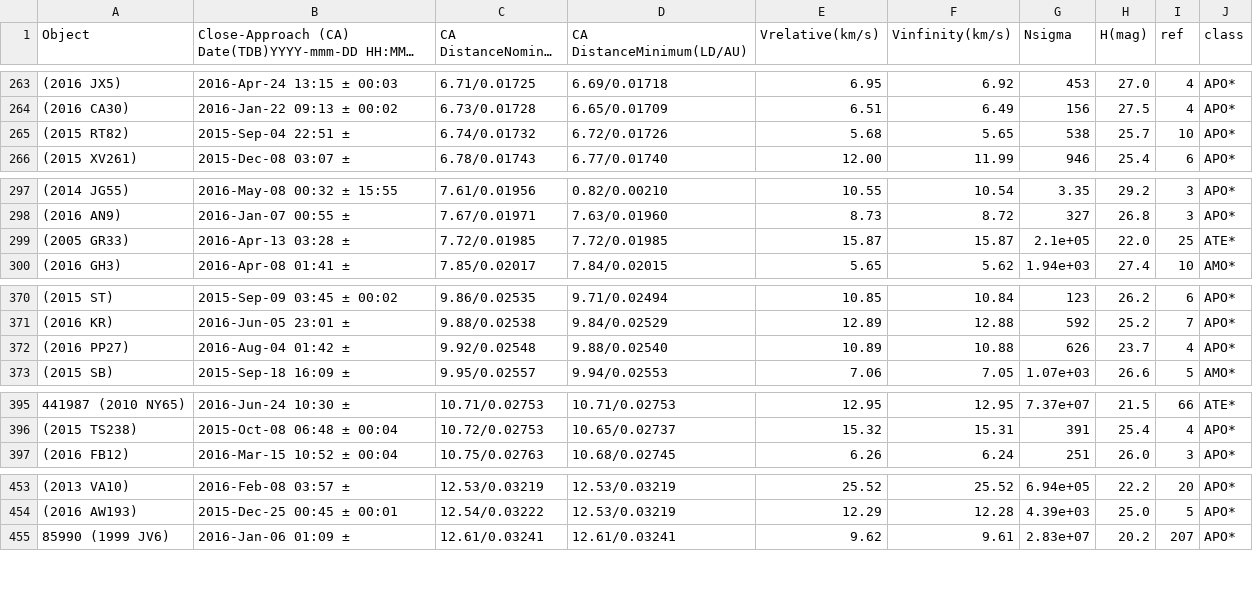
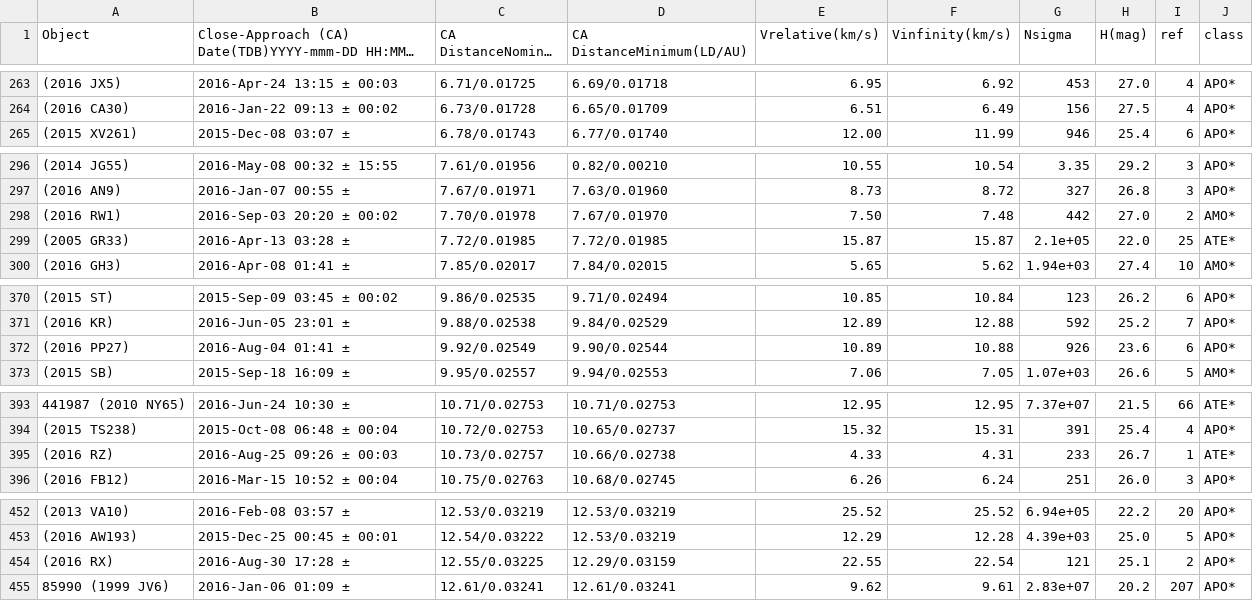
Before and after one commit to markmarkoh/asteroids, a CSV file: data/past.csv, drawn as a sheet; only a part is shown, gaps mark what is left out; long unchanged cells end in …; the diff covers the shown part only.

```diff
--- a/data/past.csv
+++ b/data/past.csv
@@ -264,3 +264,2 @@
 "(2016 CA30)","2016-Jan-22 09:13 ±   00:02","6.73/0.01728","6.65/0.01709","6.51","6.49","156","27.5","4","APO*"
-"(2015 RT82)","2015-Sep-04 22:51 ±","6.74/0.01732","6.72/0.01726","5.68","5.65","538","25.7","10","APO*"
 "(2015 XV261)","2015-Dec-08 03:07 ±","6.78/0.01743","6.77/0.01740","12.00","11.99","946","25.4","6","APO*"
@@ -298,2 +297,3 @@
 "(2016 AN9)","2016-Jan-07 00:55 ±","7.67/0.01971","7.63/0.01960","8.73","8.72","327","26.8","3","APO*"
+"(2016 RW1)","2016-Sep-03 20:20 ±   00:02","7.70/0.01978","7.67/0.01970","7.50","7.48","442","27.0","2","AMO*"
 "(2005 GR33)","2016-Apr-13 03:28 ±","7.72/0.01985","7.72/0.01985","15.87","15.87","2.1e+05","22.0","25","ATE*"
@@ -371,3 +371,3 @@
 "(2016 KR)","2016-Jun-05 23:01 ±","9.88/0.02538","9.84/0.02529","12.89","12.88","592","25.2","7","APO*"
-"(2016 PP27)","2016-Aug-04 01:42 ±","9.92/0.02548","9.88/0.02540","10.89","10.88","626","23.7","4","APO*"
+"(2016 PP27)","2016-Aug-04 01:41 ±","9.92/0.02549","9.90/0.02544","10.89","10.88","926","23.6","6","APO*"
 "(2015 SB)","2015-Sep-18 16:09 ±","9.95/0.02557","9.94/0.02553","7.06","7.05","1.07e+03","26.6","5","AMO*"
@@ -396,2 +394,3 @@
 "(2015 TS238)","2015-Oct-08 06:48 ±   00:04","10.72/0.02753","10.65/0.02737","15.32","15.31","391","25.4","4","APO*"
+"(2016 RZ)","2016-Aug-25 09:26 ±   00:03","10.73/0.02757","10.66/0.02738","4.33","4.31","233","26.7","1","ATE*"
 "(2016 FB12)","2016-Mar-15 10:52 ±   00:04","10.75/0.02763","10.68/0.02745","6.26","6.24","251","26.0","3","APO*"
@@ -454,2 +453,3 @@
 "(2016 AW193)","2015-Dec-25 00:45 ±   00:01","12.54/0.03222","12.53/0.03219","12.29","12.28","4.39e+03","25.0","5","APO*"
+"(2016 RX)","2016-Aug-30 17:28 ±","12.55/0.03225","12.29/0.03159","22.55","22.54","121","25.1","2","APO*"
 "85990 (1999 JV6)","2016-Jan-06 01:09 ±","12.61/0.03241","12.61/0.03241","9.62","9.61","2.83e+07","20.2","207","APO*"
```
Also changed, not shown: 5 added rows, 7 removed rows and 9 edited cells elsewhere in this file, data/all.csv, data/future.csv, 2 other files.
